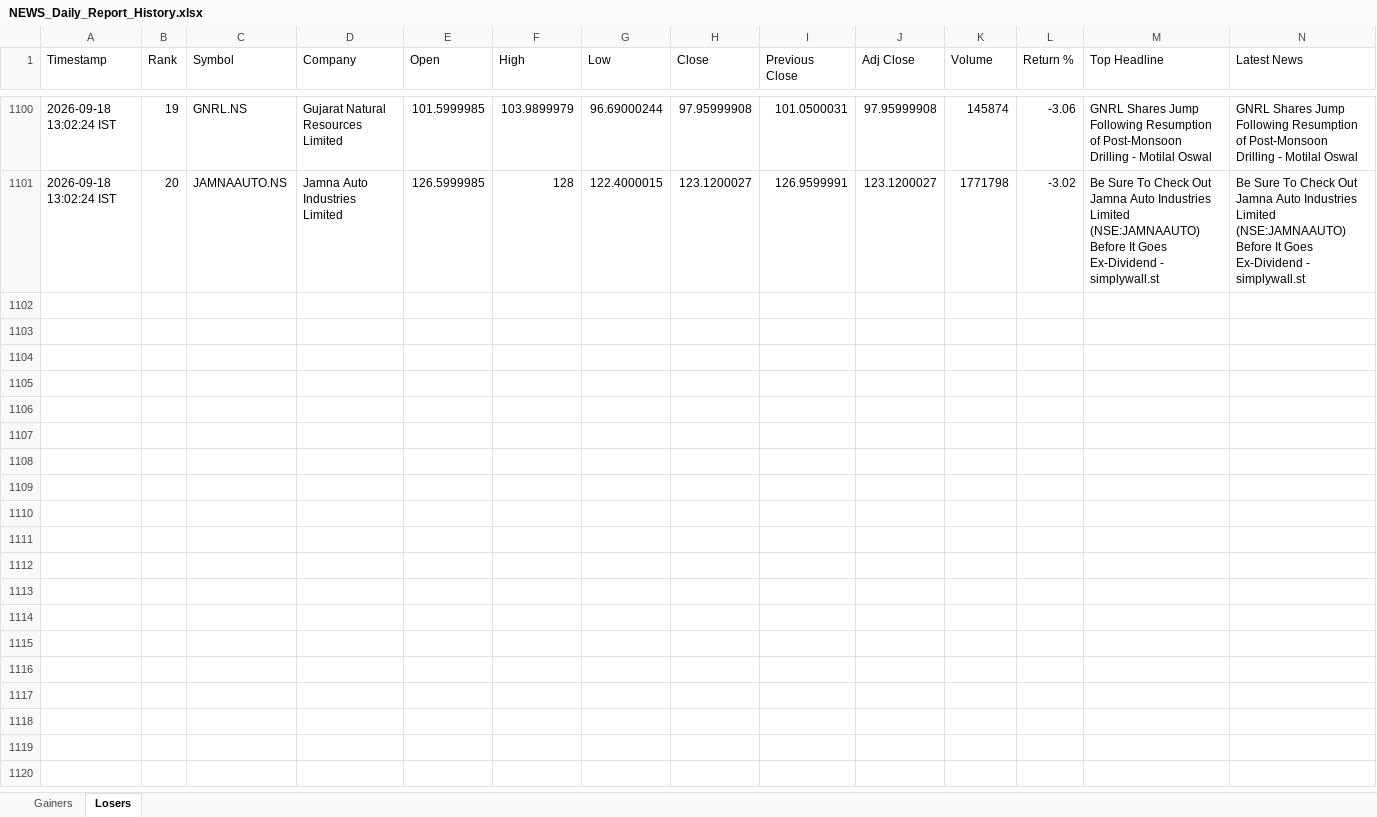
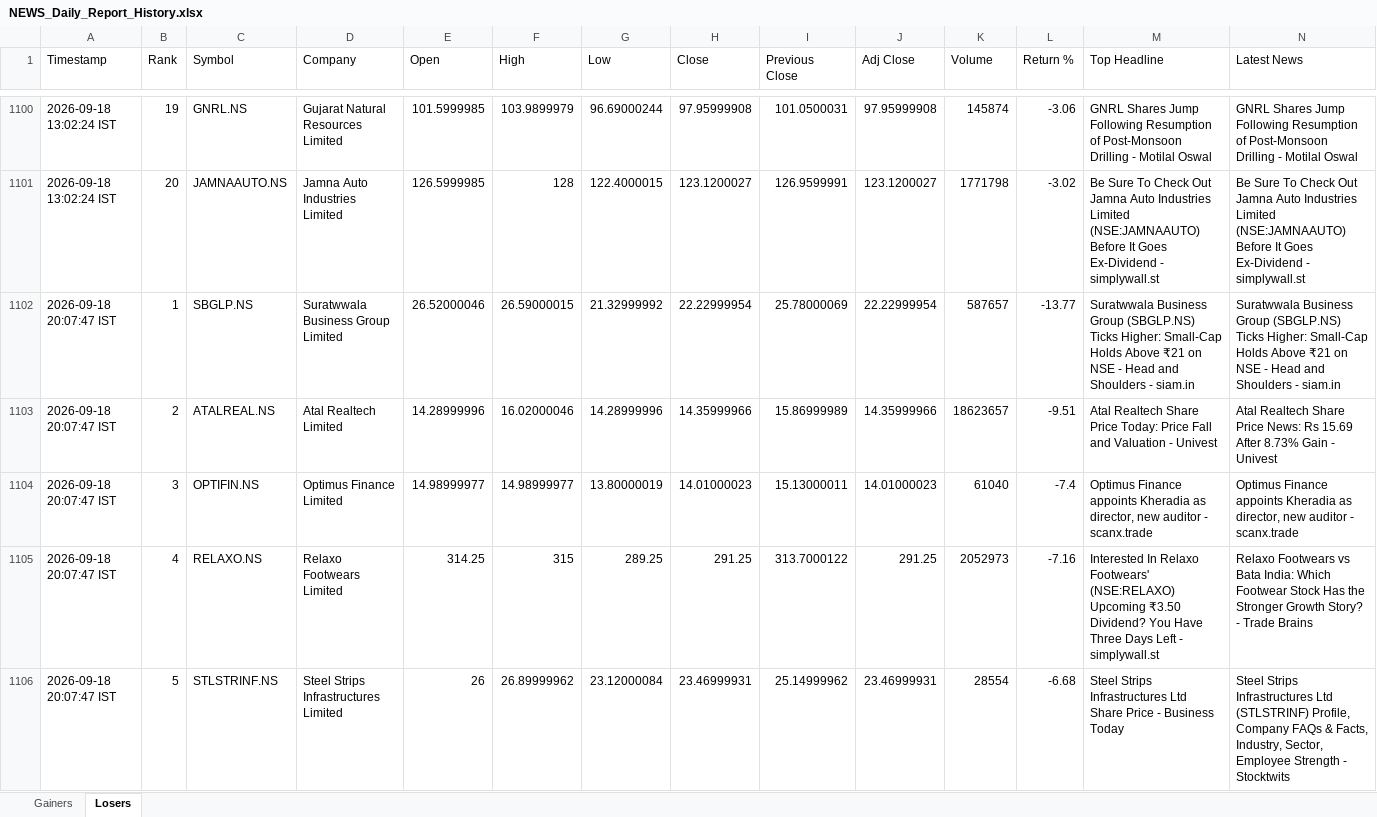
Before and after one commit to PavanSaiNekkala/News_Dividend_Fetcher, an Excel workbook: NEWS_Daily_Report/output/history/NEWS_Daily_Report_History.xlsx, sheet Losers, drawn as a sheet; only a part is shown, gaps mark what is left out; values as stored, in another font and other column widths than the file's, no borders; rows hold the shown columns only; the diff covers the shown part only; the diff names each change by its address in the sheet, - before the commit and + after, or states it on an @@ line.

```diff
--- a/NEWS_Daily_Report/output/history/NEWS_Daily_Report_History.xlsx (sheet Losers)
+++ b/NEWS_Daily_Report/output/history/NEWS_Daily_Report_History.xlsx (sheet Losers)
+row 1102: 2026-09-18 20:07:47 IST | 1 | SBGLP.NS | Suratwwala Business Group Limited | 26.52000046 | 26.59000015 | 21.32999992 | 22.22999954 | 25.78000069 | 22.22999954 | 587657 | -13.77 | Suratwwala Business Group (SBGLP.NS) Ticks Higher: Small-Cap Holds Above ₹21 on NSE - Head and Shoulders - siam.in | Suratwwala Business Group (SBGLP.NS) Ticks Higher: Small-Cap Holds Above ₹21 on NSE - Head and Shoulders - siam.in
+row 1103: 2026-09-18 20:07:47 IST | 2 | ATALREAL.NS | Atal Realtech Limited | 14.28999996 | 16.02000046 | 14.28999996 | 14.35999966 | 15.86999989 | 14.35999966 | 18623657 | -9.51 | Atal Realtech Share Price Today: Price Fall and Valuation - Univest | Atal Realtech Share Price News: Rs 15.69 After 8.73% Gain - Univest
+row 1104: 2026-09-18 20:07:47 IST | 3 | OPTIFIN.NS | Optimus Finance Limited | 14.98999977 | 14.98999977 | 13.80000019 | 14.01000023 | 15.13000011 | 14.01000023 | 61040 | -7.4 | Optimus Finance appoints Kheradia as director, new auditor - scanx.trade | Optimus Finance appoints Kheradia as director, new auditor - scanx.trade
+row 1105: 2026-09-18 20:07:47 IST | 4 | RELAXO.NS | Relaxo Footwears Limited | 314.25 | 315 | 289.25 | 291.25 | 313.7000122 | 291.25 | 2052973 | -7.16 | Interested In Relaxo Footwears' (NSE:RELAXO) Upcoming ₹3.50 Dividend? You Have Three Days Left - simplywall.st | Relaxo Footwears vs Bata India: Which Footwear Stock Has the Stronger Growth Story? - Trade Brains
+row 1106: 2026-09-18 20:07:47 IST | 5 | STLSTRINF.NS | Steel Strips Infrastructures Limited | 26 | 26.89999962 | 23.12000084 | 23.46999931 | 25.14999962 | 23.46999931 | 28554 | -6.68 | Steel Strips Infrastructures Ltd Share Price - Business Today | Steel Strips Infrastructures Ltd (STLSTRINF) Profile, Company FAQs & Facts, Industry, Sector, Employee Strength - Stocktwits
```
Also changed, not shown: 15 added rows elsewhere in this sheet, sheet Gainers, NEWS_Daily_Report/output/latest/NEWS_Daily_Report.xlsx.
